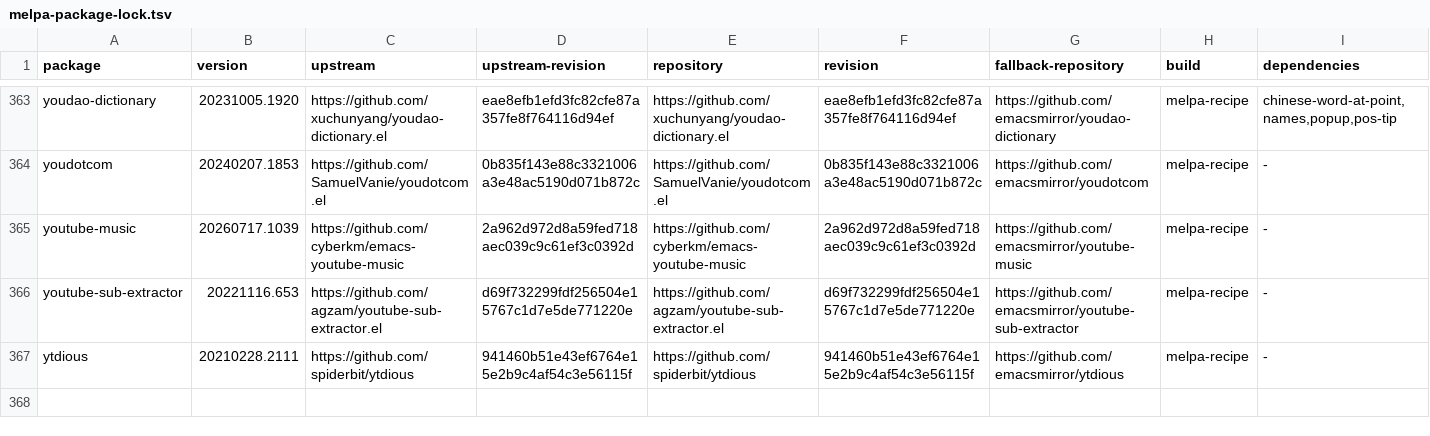
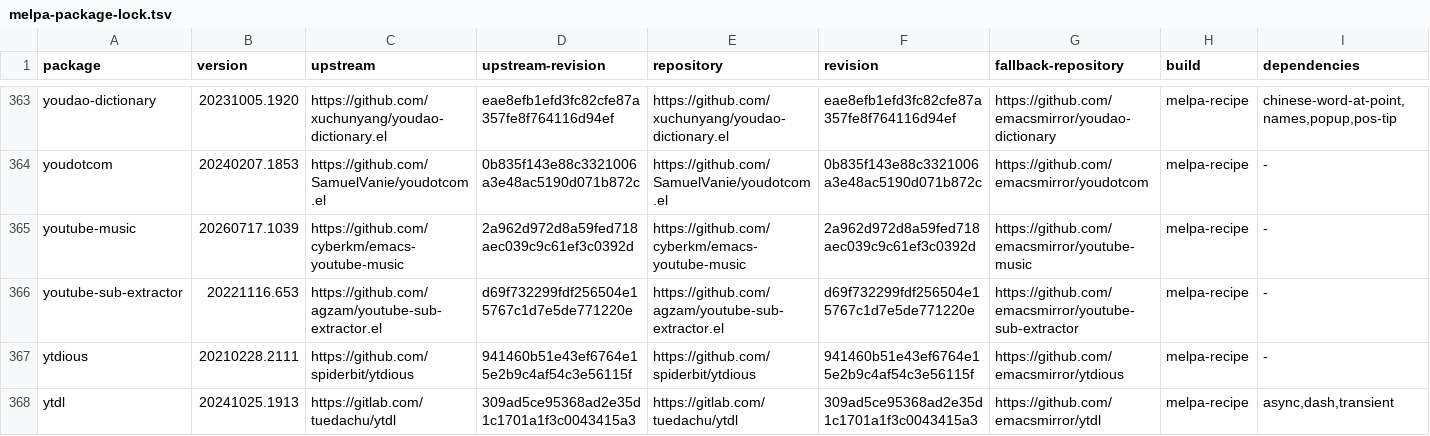
Before and after one commit to ArthurHeymans/neomacs, a TSV file: neomacs-melpa-tests/melpa-package-lock.tsv, drawn as a sheet; only a part is shown, gaps mark what is left out; the diff names each change by its address in the sheet, - before the commit and + after, or states it on an @@ line.

Commit message:
test(melpa): add practical ytdl parity corpus
Pin ytdl 20241025.1913 to its exact shallow source commit.\n\nExercise real asynchronous downloads, playlist fanout, format selection, list actions, bulk interruption and deletion, relaunch-all recovery, server-provided filenames, documented Eshell usage, and failure behavior against GNU Emacs and Neomacs. No editor divergence surfaced.

```diff
--- a/neomacs-melpa-tests/melpa-package-lock.tsv
+++ b/neomacs-melpa-tests/melpa-package-lock.tsv
+row 368: ytdl | 20241025.1913 | https://gitlab.com/tuedachu/ytdl | 309ad5ce95368ad2e35d1c1701a1f3c0043415a3 | https://gitlab.com/tuedachu/ytdl | 309ad5ce95368ad2e35d1c1701a1f3c0043415a3 | https://github.com/emacsmirror/ytdl | melpa-recipe | async,dash,transient
```
Also changed, not shown: 4 other files.
